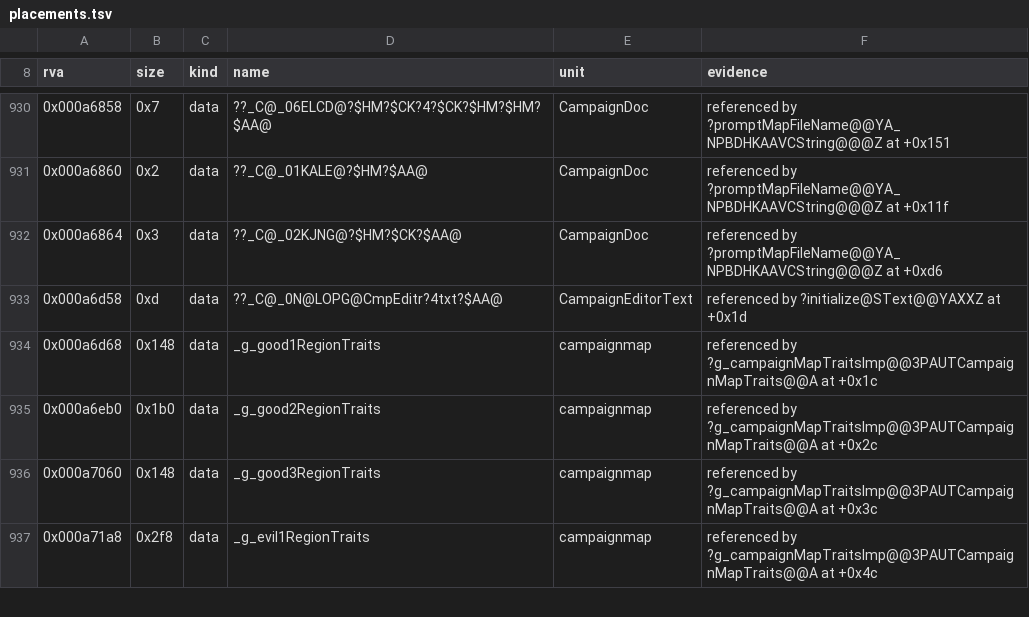
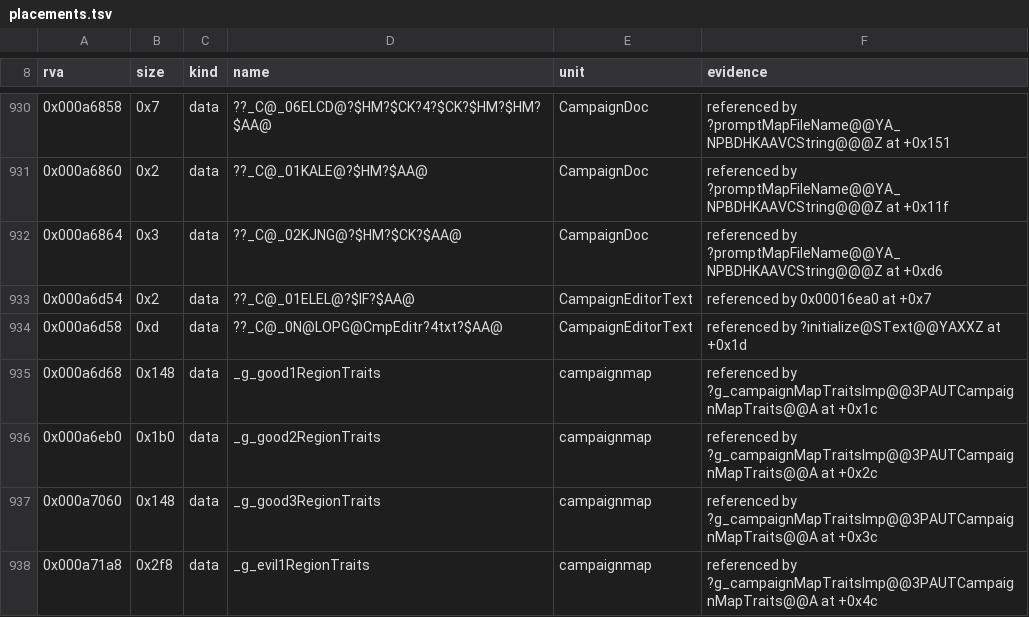
Before and after one commit to Simontwice/homm3-decomp, a TSV file: config/retail/h3ccmped/placements.tsv, drawn as a sheet; only a part is shown, gaps mark what is left out; the diff names each change by its address in the sheet, - before the commit and + after, or states it on an @@ line.

```diff
--- a/config/retail/h3ccmped/placements.tsv
+++ b/config/retail/h3ccmped/placements.tsv
+row 933: 0x000a6d54 | 0x2 | data | ??_C@_01ELEL@?$IF?$AA@ | CampaignEditorText | referenced by 0x00016ea0 at +0x7
```
Also changed, not shown: 2 other files.
